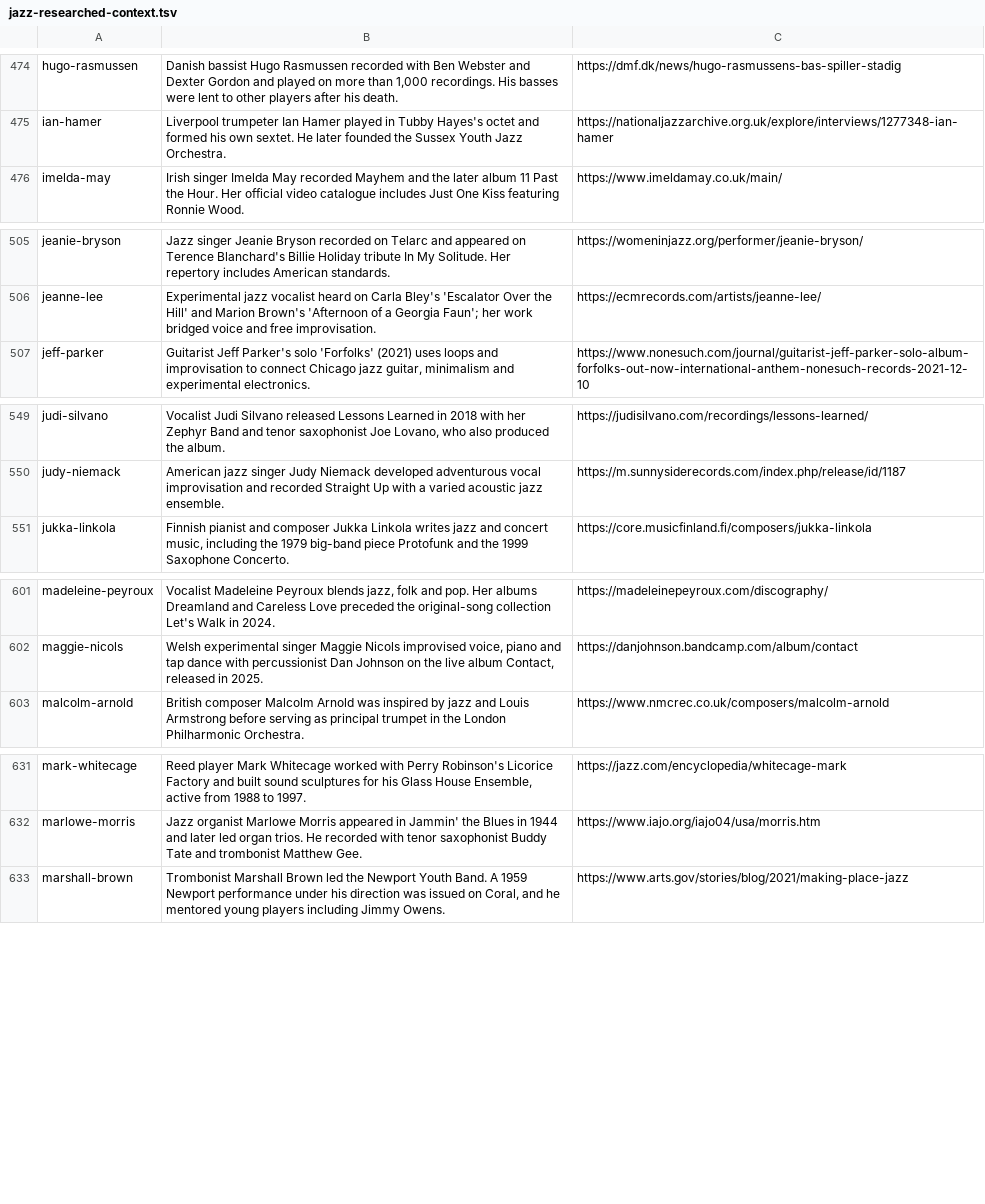
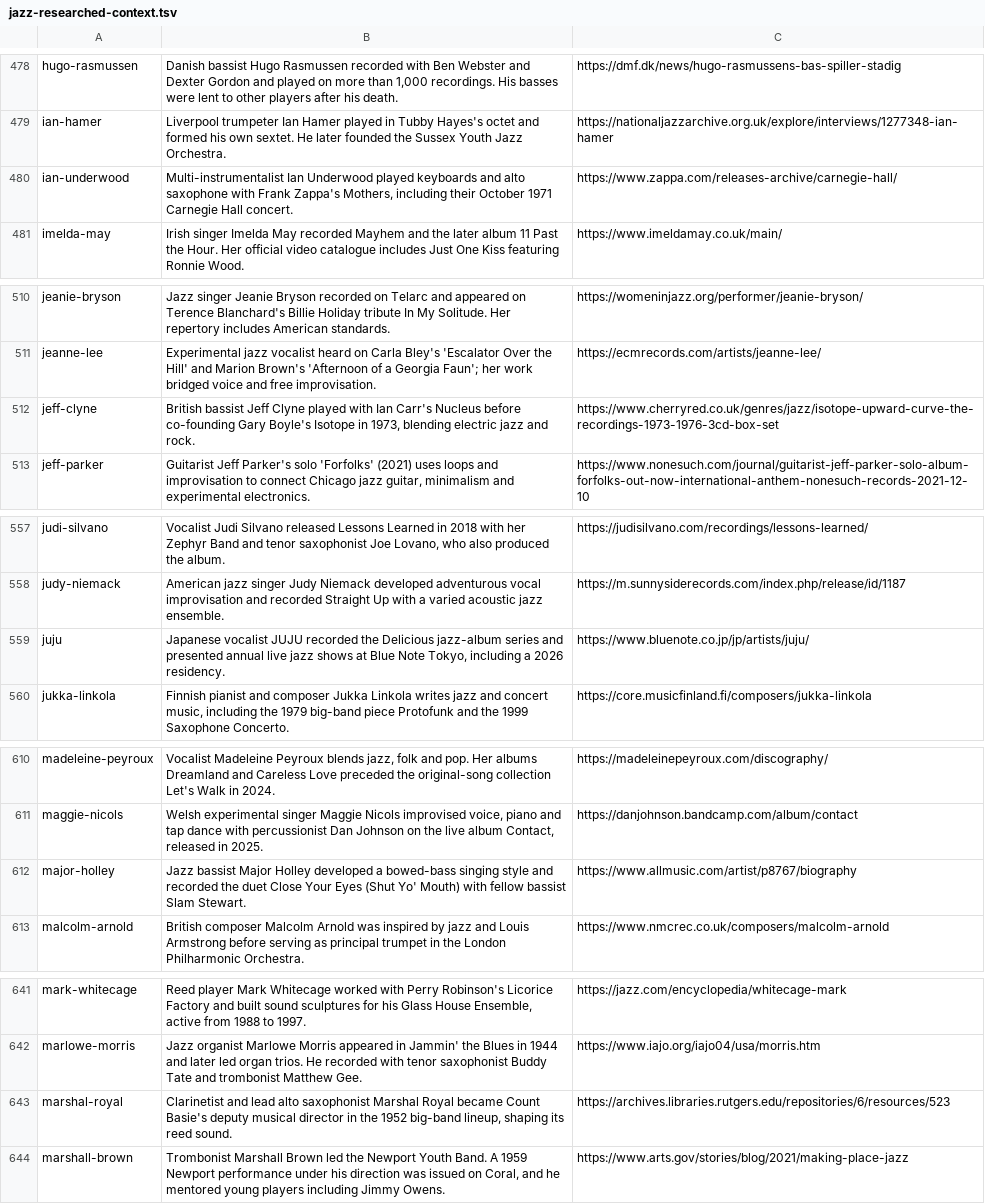
Before and after one commit to lavalava45/cardputer-pocket-jazz-radio, a TSV file: editorial/jazz-notes/source/jazz-researched-context.tsv, drawn as a sheet; only a part is shown, gaps mark what is left out; the diff covers the shown part only.

Commit message:
Publish source-verified Jazz Notes wave23 independently of firmware

```diff
--- a/editorial/jazz-notes/source/jazz-researched-context.tsv
+++ b/editorial/jazz-notes/source/jazz-researched-context.tsv
@@ -475,2 +479,3 @@ hugo-rasmussen	Danish bassist Hugo Rasmussen recorded with Ben Webster and Dexte
 ian-hamer	Liverpool trumpeter Ian Hamer played in Tubby Hayes's octet and formed his own sextet. He later founded the Sussex Youth Jazz Orchestra.	https://nationaljazzarchive.org.uk/explore/interviews/1277348-ian-hamer
+ian-underwood	Multi-instrumentalist Ian Underwood played keyboards and alto saxophone with Frank Zappa's Mothers, including their October 1971 Carnegie Hall concert.	https://www.zappa.com/releases-archive/carnegie-hall/
 imelda-may	Irish singer Imelda May recorded Mayhem and the later album 11 Past the Hour. Her official video catalogue includes Just One Kiss featuring Ronnie Wood.	https://www.imeldamay.co.uk/main/
@@ -506,2 +511,3 @@ jeanie-bryson	Jazz singer Jeanie Bryson recorded on Telarc and appeared on Teren
 jeanne-lee	Experimental jazz vocalist heard on Carla Bley's 'Escalator Over the Hill' and Marion Brown's 'Afternoon of a Georgia Faun'; her work bridged voice and free improvisation.	https://ecmrecords.com/artists/jeanne-lee/
+jeff-clyne	British bassist Jeff Clyne played with Ian Carr's Nucleus before co-founding Gary Boyle's Isotope in 1973, blending electric jazz and rock.	https://www.cherryred.co.uk/genres/jazz/isotope-upward-curve-the-recordings-1973-1976-3cd-box-set
 jeff-parker	Guitarist Jeff Parker's solo 'Forfolks' (2021) uses loops and improvisation to connect Chicago jazz guitar, minimalism and experimental electronics.	https://www.nonesuch.com/journal/guitarist-jeff-parker-solo-album-forfolks-out-now-international-anthem-nonesuch-records-2021-12-10
@@ -550,2 +558,3 @@ judi-silvano	Vocalist Judi Silvano released Lessons Learned in 2018 with her Zep
 judy-niemack	American jazz singer Judy Niemack developed adventurous vocal improvisation and recorded Straight Up with a varied acoustic jazz ensemble.	https://m.sunnysiderecords.com/index.php/release/id/1187
+juju	Japanese vocalist JUJU recorded the Delicious jazz-album series and presented annual live jazz shows at Blue Note Tokyo, including a 2026 residency.	https://www.bluenote.co.jp/jp/artists/juju/
 jukka-linkola	Finnish pianist and composer Jukka Linkola writes jazz and concert music, including the 1979 big-band piece Protofunk and the 1999 Saxophone Concerto.	https://core.musicfinland.fi/composers/jukka-linkola
@@ -602,2 +611,3 @@ madeleine-peyroux	Vocalist Madeleine Peyroux blends jazz, folk and pop. Her albu
 maggie-nicols	Welsh experimental singer Maggie Nicols improvised voice, piano and tap dance with percussionist Dan Johnson on the live album Contact, released in 2025.	https://danjohnson.bandcamp.com/album/contact
+major-holley	Jazz bassist Major Holley developed a bowed-bass singing style and recorded the duet Close Your Eyes (Shut Yo' Mouth) with fellow bassist Slam Stewart.	https://www.allmusic.com/artist/p8767/biography
 malcolm-arnold	British composer Malcolm Arnold was inspired by jazz and Louis Armstrong before serving as principal trumpet in the London Philharmonic Orchestra.	https://www.nmcrec.co.uk/composers/malcolm-arnold
@@ -632,2 +642,3 @@ mark-whitecage	Reed player Mark Whitecage worked with Perry Robinson's Licorice
 marlowe-morris	Jazz organist Marlowe Morris appeared in Jammin' the Blues in 1944 and later led organ trios. He recorded with tenor saxophonist Buddy Tate and trombonist Matthew Gee.	https://www.iajo.org/iajo04/usa/morris.htm
+marshal-royal	Clarinetist and lead alto saxophonist Marshal Royal became Count Basie's deputy musical director in the 1952 big-band lineup, shaping its reed sound.	https://archives.libraries.rutgers.edu/repositories/6/resources/523
 marshall-brown	Trombonist Marshall Brown led the Newport Youth Band. A 1959 Newport performance under his direction was issued on Coral, and he mentored young players including Jimmy Owens.	https://www.arts.gov/stories/blog/2021/making-place-jazz
```
Also changed, not shown: 8 added rows elsewhere in this file, editorial/jazz-notes/sd/jazz-encyclopedia.tsv, 8 other files.
